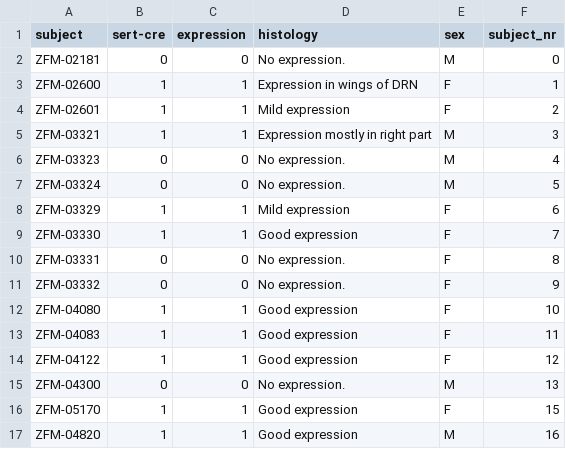
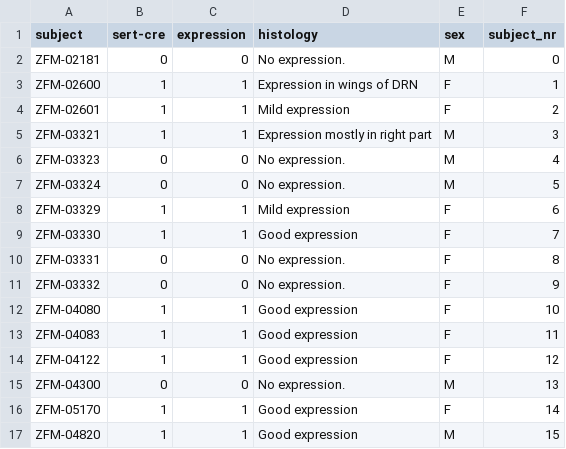
Before and after one commit to guidomeijer/SerotoninStimulation, a CSV file: subjects.csv, drawn as a sheet.

```diff
--- a/subjects.csv
+++ b/subjects.csv
@@ -15,3 +15,3 @@ ZFM-04122;1;1;Good expression;F;12
 ZFM-04300;0;0;No expression.;M;13
-ZFM-05170;1;1;Good expression;F;15
-ZFM-04820;1;1;Good expression;M;16
+ZFM-05170;1;1;Good expression;F;14
+ZFM-04820;1;1;Good expression;M;15
```
Also changed, not shown: 9 other files.
